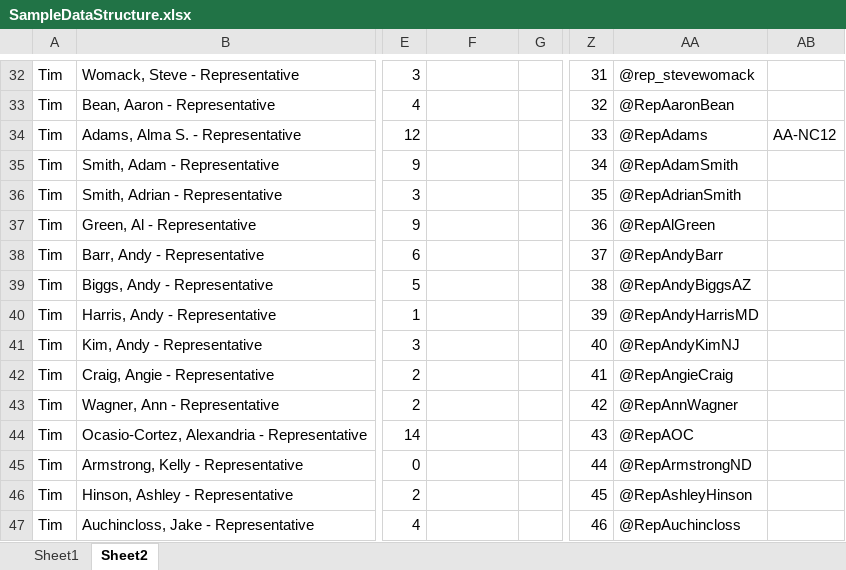
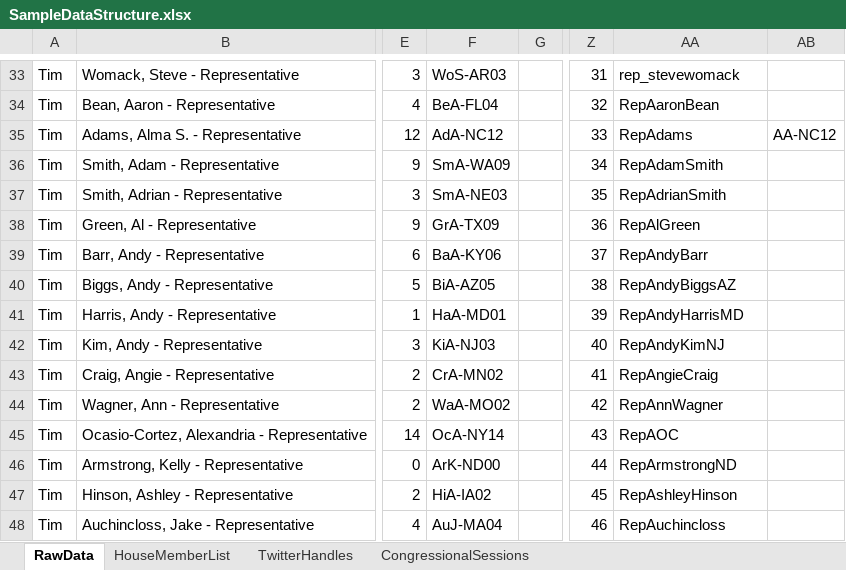
Before and after one commit to timjb96/US-Congress-Twitter-Analysis, an Excel workbook: RepData/SampleDataStructure.xlsx, sheet RawData, drawn as a sheet; only a part is shown, gaps mark what is left out; values as stored, in another font and other column widths than the file's, no borders; addresses are those after the commit; the diff covers the shown part only; the diff names each change by its address in the sheet, - before the commit and + after, or states it on an @@ line.

```diff
--- a/RepData/SampleDataStructure.xlsx (sheet RawData)
+++ b/RepData/SampleDataStructure.xlsx (sheet RawData)
-sheet tab: Sheet2
+sheet tab: RawData
-sheet tab: Sheet1
+sheet tab: HouseMemberList
+sheet tab: TwitterHandles
+sheet tab: CongressionalSessions
-F33: (empty)
+F33: WoS-AR03
-AA33: @rep_stevewomack
+AA33: rep_stevewomack
-F34: (empty)
+F34: BeA-FL04
-AA34: @RepAaronBean
+AA34: RepAaronBean
-F35: (empty)
+F35: AdA-NC12
-AA35: @RepAdams
+AA35: RepAdams
-F36: (empty)
+F36: SmA-WA09
-AA36: @RepAdamSmith
+AA36: RepAdamSmith
-F37: (empty)
+F37: SmA-NE03
-AA37: @RepAdrianSmith
+AA37: RepAdrianSmith
-F38: (empty)
+F38: GrA-TX09
-AA38: @RepAlGreen
+AA38: RepAlGreen
-F39: (empty)
+F39: BaA-KY06
-AA39: @RepAndyBarr
+AA39: RepAndyBarr
-F40: (empty)
+F40: BiA-AZ05
-AA40: @RepAndyBiggsAZ
+AA40: RepAndyBiggsAZ
-F41: (empty)
+F41: HaA-MD01
-AA41: @RepAndyHarrisMD
+AA41: RepAndyHarrisMD
-F42: (empty)
+F42: KiA-NJ03
-AA42: @RepAndyKimNJ
+AA42: RepAndyKimNJ
-F43: (empty)
+F43: CrA-MN02
-AA43: @RepAngieCraig
+AA43: RepAngieCraig
-F44: (empty)
+F44: WaA-MO02
-AA44: @RepAnnWagner
+AA44: RepAnnWagner
-F45: (empty)
+F45: OcA-NY14
-AA45: @RepAOC
+AA45: RepAOC
-F46: (empty)
+F46: ArK-ND00
-AA46: @RepArmstrongND
+AA46: RepArmstrongND
-F47: (empty)
+F47: HiA-IA02
-AA47: @RepAshleyHinson
+AA47: RepAshleyHinson
-F48: (empty)
+F48: AuJ-MA04
-AA48: @RepAuchincloss
+AA48: RepAuchincloss
```
Also changed, not shown: 1 added row, 1 removed row, 1683 edited cells and cell formats elsewhere in this sheet, RepData/DataSources v2.xlsx, 3 other files.
